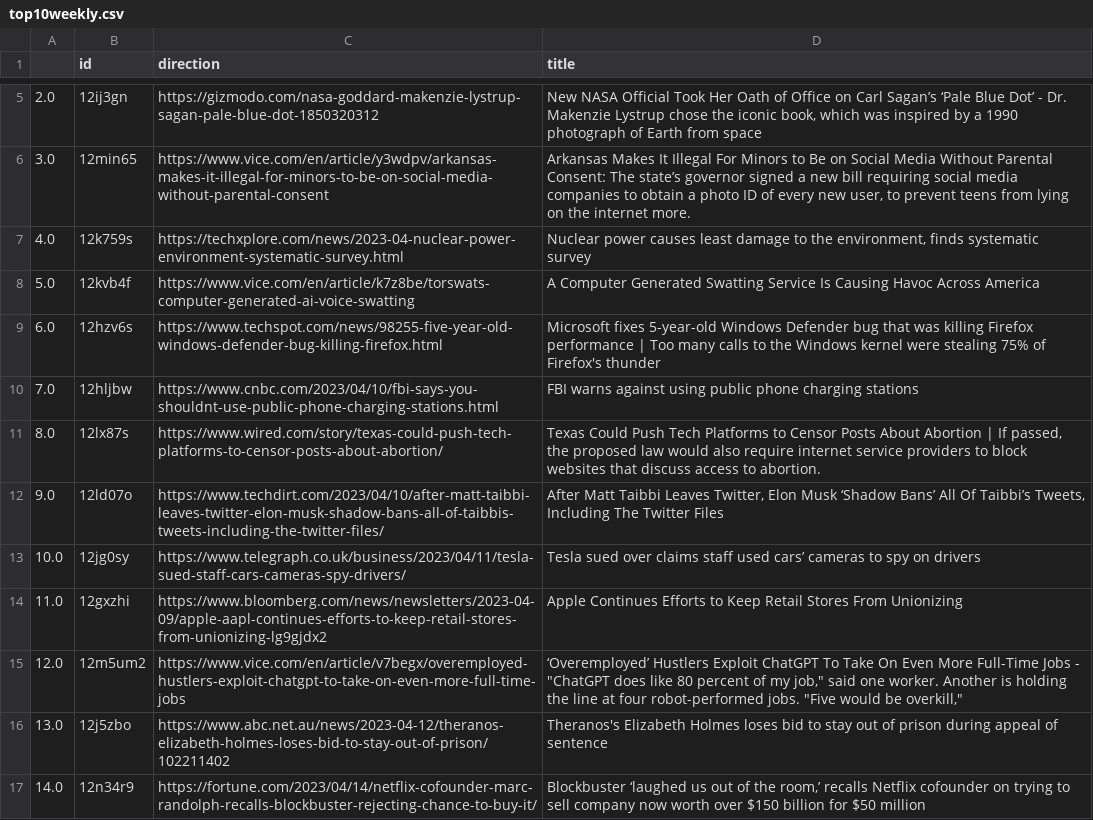
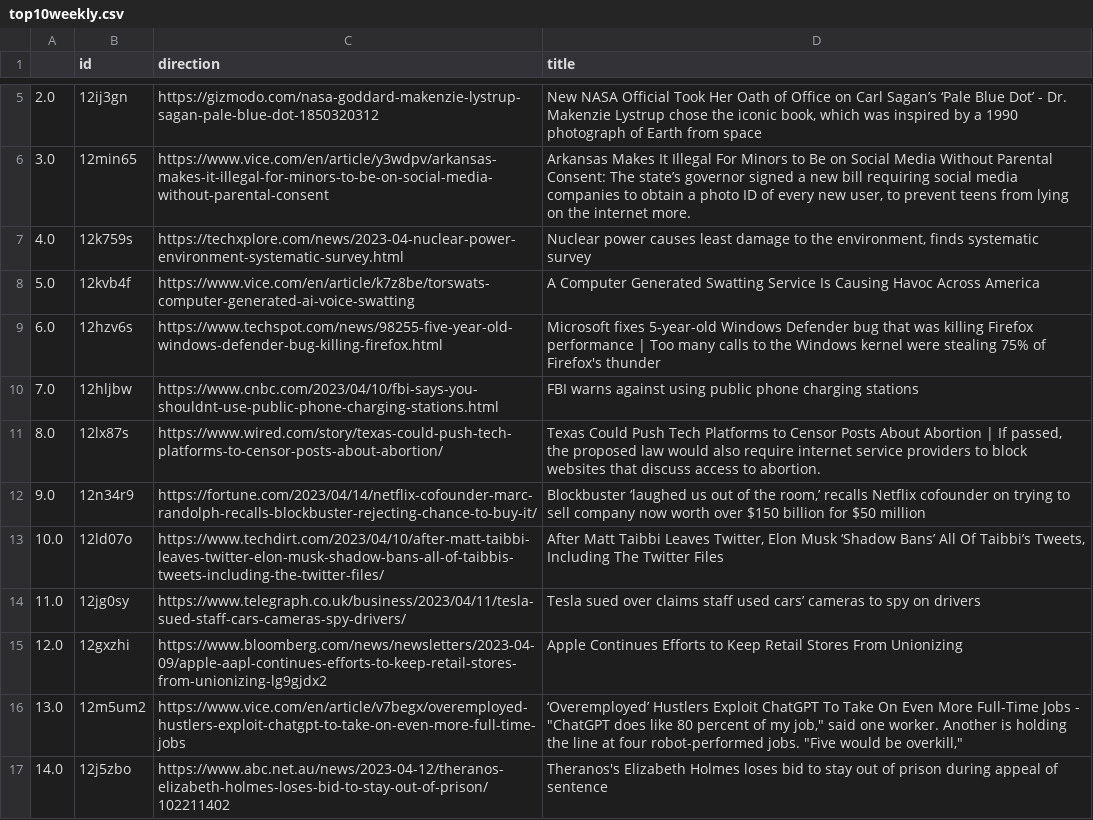
Before and after one commit to jesusyanez/Techline, a CSV file: top10weekly.csv, drawn as a sheet; only a part is shown, gaps mark what is left out.

Commit message:
latest update

```diff
--- a/top10weekly.csv
+++ b/top10weekly.csv
@@ -11,7 +11,7 @@
 8.0,12lx87s,https://www.wired.com/story/texas-could-push-tech-platforms-to-censor-posts-about-abortion/,"Texas Could Push Tech Platforms to Censor Posts About Abortion | If passed, the proposed law would also require internet service providers to block websites that discuss access to abortion."
-9.0,12ld07o,https://www.techdirt.com/2023/04/10/after-matt-taibbi-leaves-twitter-elon-musk-shadow-bans-all-of-taibbis-tweets-including-the-twitter-files/,"After Matt Taibbi Leaves Twitter, Elon Musk ‘Shadow Bans’ All Of Taibbi’s Tweets, Including The Twitter Files"
-10.0,12jg0sy,https://www.telegraph.co.uk/business/2023/04/11/tesla-sued-staff-cars-cameras-spy-drivers/,Tesla sued over claims staff used cars’ cameras to spy on drivers
-11.0,12gxzhi,https://www.bloomberg.com/news/newsletters/2023-04-09/apple-aapl-continues-efforts-to-keep-retail-stores-from-unionizing-lg9gjdx2,Apple Continues Efforts to Keep Retail Stores From Unionizing
-12.0,12m5um2,https://www.vice.com/en/article/v7begx/overemployed-hustlers-exploit-chatgpt-to-take-on-even-more-full-time-jobs,"‘Overemployed’ Hustlers Exploit ChatGPT To Take On Even More Full-Time Jobs - ""ChatGPT does like 80 percent of my job,"" said one worker. Another is holding the line at four robot-performed jobs. ""Five would be overkill,"""
-13.0,12j5zbo,https://www.abc.net.au/news/2023-04-12/theranos-elizabeth-holmes-loses-bid-to-stay-out-of-prison/102211402,Theranos's Elizabeth Holmes loses bid to stay out of prison during appeal of sentence
-14.0,12n34r9,https://fortune.com/2023/04/14/netflix-cofounder-marc-randolph-recalls-blockbuster-rejecting-chance-to-buy-it/,"Blockbuster ‘laughed us out of the room,’ recalls Netflix cofounder on trying to sell company now worth over $150 billion for $50 million"
+9.0,12n34r9,https://fortune.com/2023/04/14/netflix-cofounder-marc-randolph-recalls-blockbuster-rejecting-chance-to-buy-it/,"Blockbuster ‘laughed us out of the room,’ recalls Netflix cofounder on trying to sell company now worth over $150 billion for $50 million"
+10.0,12ld07o,https://www.techdirt.com/2023/04/10/after-matt-taibbi-leaves-twitter-elon-musk-shadow-bans-all-of-taibbis-tweets-including-the-twitter-files/,"After Matt Taibbi Leaves Twitter, Elon Musk ‘Shadow Bans’ All Of Taibbi’s Tweets, Including The Twitter Files"
+11.0,12jg0sy,https://www.telegraph.co.uk/business/2023/04/11/tesla-sued-staff-cars-cameras-spy-drivers/,Tesla sued over claims staff used cars’ cameras to spy on drivers
+12.0,12gxzhi,https://www.bloomberg.com/news/newsletters/2023-04-09/apple-aapl-continues-efforts-to-keep-retail-stores-from-unionizing-lg9gjdx2,Apple Continues Efforts to Keep Retail Stores From Unionizing
+13.0,12m5um2,https://www.vice.com/en/article/v7begx/overemployed-hustlers-exploit-chatgpt-to-take-on-even-more-full-time-jobs,"‘Overemployed’ Hustlers Exploit ChatGPT To Take On Even More Full-Time Jobs - ""ChatGPT does like 80 percent of my job,"" said one worker. Another is holding the line at four robot-performed jobs. ""Five would be overkill,"""
+14.0,12j5zbo,https://www.abc.net.au/news/2023-04-12/theranos-elizabeth-holmes-loses-bid-to-stay-out-of-prison/102211402,Theranos's Elizabeth Holmes loses bid to stay out of prison during appeal of sentence
```
